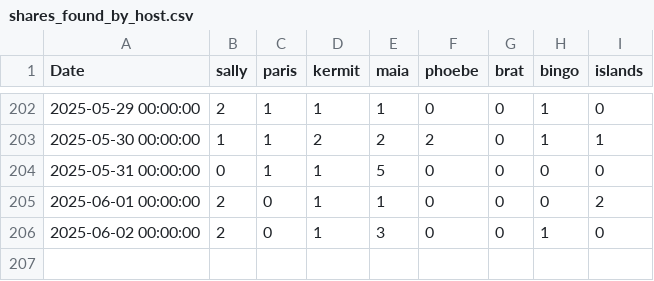
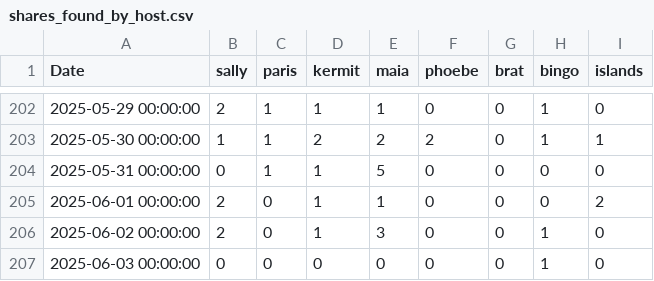
Before and after one commit to NadimGhaznavi/Db4E, a CSV file: data/shares_found_by_host.csv, drawn as a sheet; only a part is shown, gaps mark what is left out; the diff names each change by its address in the sheet, - before the commit and + after, or states it on an @@ line.

Commit message:
Updated Shares Found

```diff
--- a/data/shares_found_by_host.csv
+++ b/data/shares_found_by_host.csv
+row 207: 2025-06-03 00:00:00 | 0 | 0 | 0 | 0 | 0 | 0 | 1 | 0
```
